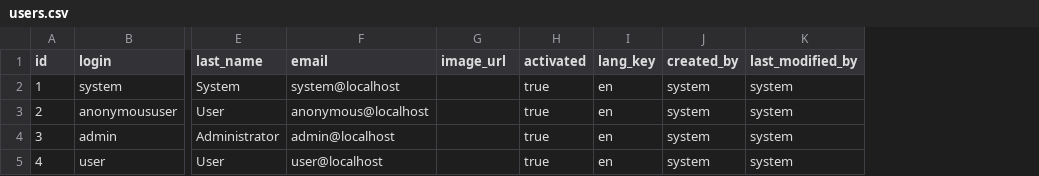
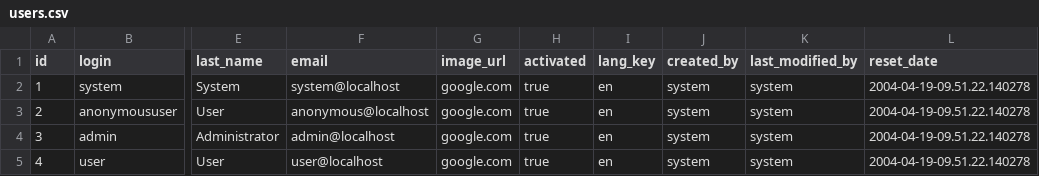
Before and after one commit to anujkumarshetty/FireFlyCaseManagerAdmin, a CSV file: src/main/resources/config/liquibase/users.csv, drawn as a sheet; only a part is shown, gaps mark what is left out; the diff names each change by its address in the sheet, - before the commit and + after, or states it on an @@ line.

```diff
--- a/src/main/resources/config/liquibase/users.csv
+++ b/src/main/resources/config/liquibase/users.csv
+column L (reset_date), rows 2-5: all 2004-04-19-09.51.22.140278
-G2:G5 (image_url): (empty)
+G2:G5 (image_url): google.com
```
Also changed, not shown: 4 other files.
